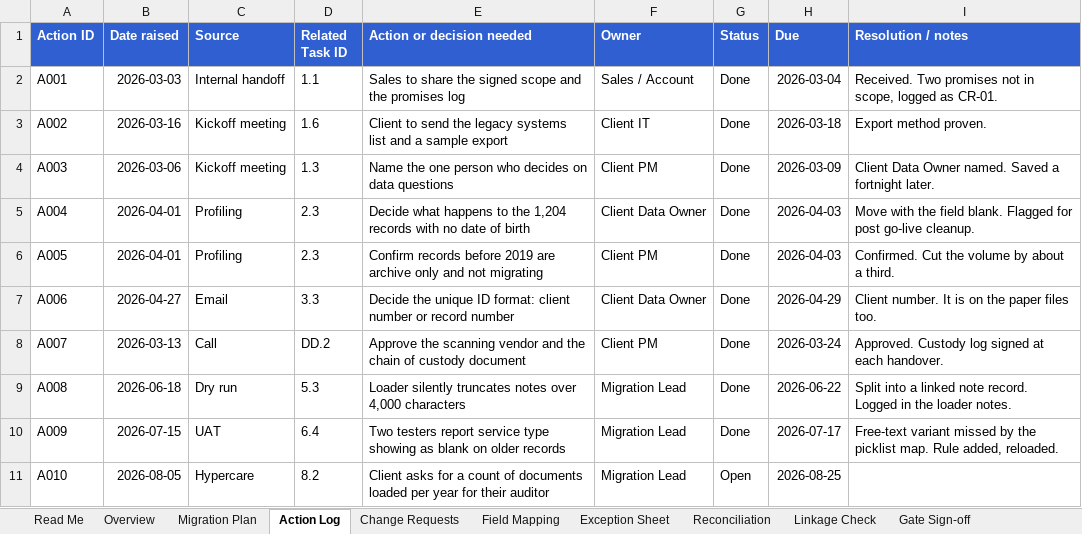
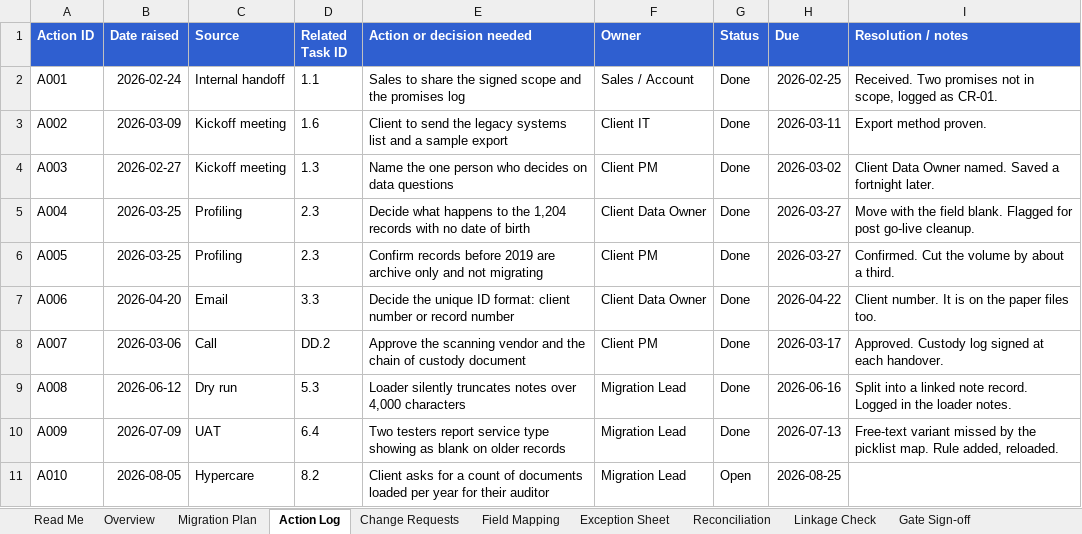
Before and after one commit to michaelnocito/analyst-prep-kit, an Excel workbook: guides/data-migration-stages/toolkit/Data-Migration-Toolkit-WORKED-EXAMPLE.xlsx, sheet Action Log, drawn as a sheet; values as stored, in another font and other column widths than the file's, no borders; the diff names each change by its address in the sheet, - before the commit and + after, or states it on an @@ line.

```diff
--- a/guides/data-migration-stages/toolkit/Data-Migration-Toolkit-WORKED-EXAMPLE.xlsx (sheet Action Log)
+++ b/guides/data-migration-stages/toolkit/Data-Migration-Toolkit-WORKED-EXAMPLE.xlsx (sheet Action Log)
-B2 (Date raised): 2026-03-03
+B2 (Date raised): 2026-02-24
-H2 (Due): 2026-03-04
+H2 (Due): 2026-02-25
-B3 (Date raised): 2026-03-16
+B3 (Date raised): 2026-03-09
-H3 (Due): 2026-03-18
+H3 (Due): 2026-03-11
-B4 (Date raised): 2026-03-06
+B4 (Date raised): 2026-02-27
-H4 (Due): 2026-03-09
+H4 (Due): 2026-03-02
-B5:B6 (Date raised): 2026-04-01
+B5:B6 (Date raised): 2026-03-25
-H5:H6 (Due): 2026-04-03
+H5:H6 (Due): 2026-03-27
-B7 (Date raised): 2026-04-27
+B7 (Date raised): 2026-04-20
-H7 (Due): 2026-04-29
+H7 (Due): 2026-04-22
-B8 (Date raised): 2026-03-13
+B8 (Date raised): 2026-03-06
-H8 (Due): 2026-03-24
+H8 (Due): 2026-03-17
-B9 (Date raised): 2026-06-18
+B9 (Date raised): 2026-06-12
-H9 (Due): 2026-06-22
+H9 (Due): 2026-06-16
-B10 (Date raised): 2026-07-15
+B10 (Date raised): 2026-07-09
-H10 (Due): 2026-07-17
+H10 (Due): 2026-07-13
```
Also changed, not shown: sheet Migration Plan, sheet Overview, sheet Field Mapping, sheet Change Requests, sheet Exception Sheet, sheet Gate Sign-off, 1 more sheet, guides/data-migration-stages/toolkit/Data-Migration-Toolkit-TEMPLATE.xlsx, guides/data-migration-stages/toolkit/Migration-Gate-Sign-off-Sheet.xlsx, 4 other files.
